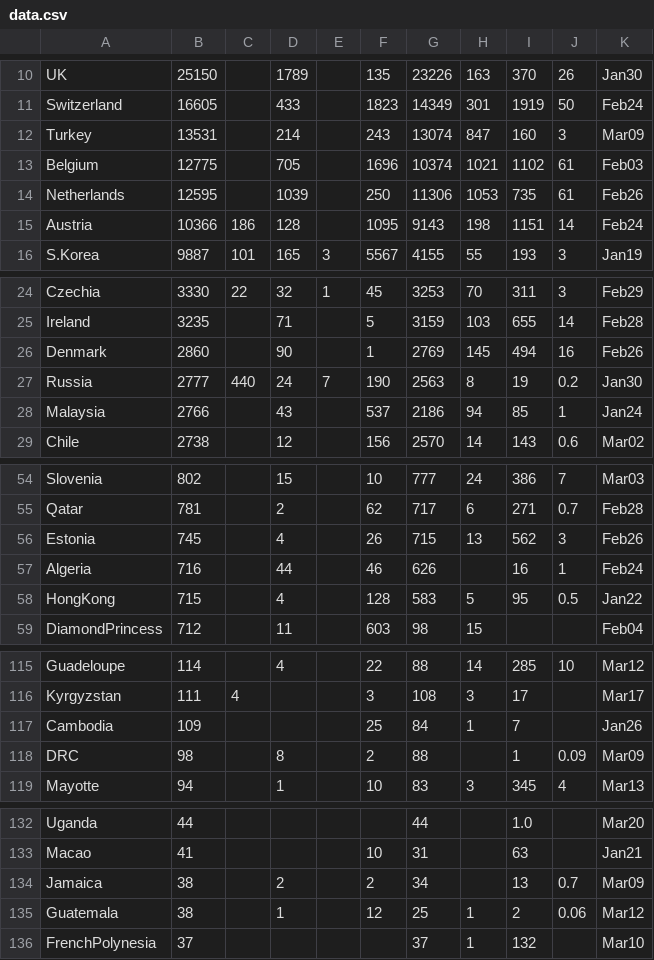
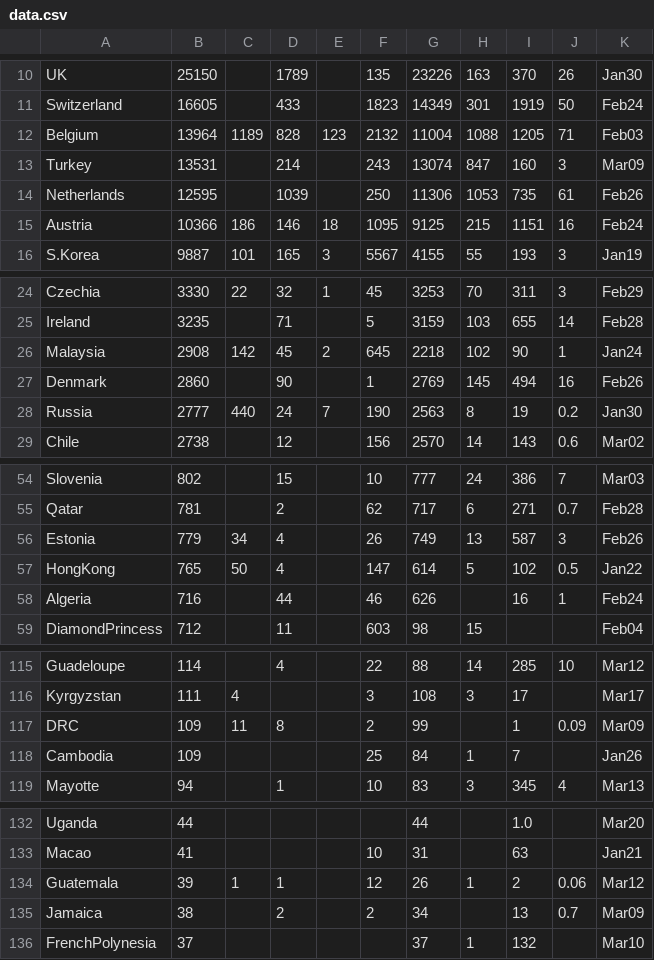
Before and after one commit to hemantaduwarah1/data, a CSV file: data.csv, drawn as a sheet; only a part is shown, gaps mark what is left out; the diff covers the shown part only.

Commit message:
update

```diff
--- a/data.csv
+++ b/data.csv
@@ -11,6 +11,6 @@ UK,25150,,1789,,135,23226,163,370,26,Jan30,
 Switzerland,16605,,433,,1823,14349,301,1919,50,Feb24,
+Belgium,13964,1189,828,123,2132,11004,1088,1205,71,Feb03,
 Turkey,13531,,214,,243,13074,847,160,3,Mar09,
-Belgium,12775,,705,,1696,10374,1021,1102,61,Feb03,
 Netherlands,12595,,1039,,250,11306,1053,735,61,Feb26,
-Austria,10366,186,128,,1095,9143,198,1151,14,Feb24,
+Austria,10366,186,146,18,1095,9125,215,1151,16,Feb24,
 S.Korea,9887,101,165,3,5567,4155,55,193,3,Jan19,
@@ -25,5 +25,5 @@ Czechia,3330,22,32,1,45,3253,70,311,3,Feb29,
 Ireland,3235,,71,,5,3159,103,655,14,Feb28,
+Malaysia,2908,142,45,2,645,2218,102,90,1,Jan24,
 Denmark,2860,,90,,1,2769,145,494,16,Feb26,
 Russia,2777,440,24,7,190,2563,8,19,0.2,Jan30,
-Malaysia,2766,,43,,537,2186,94,85,1,Jan24,
 Chile,2738,,12,,156,2570,14,143,0.6,Mar02,
@@ -55,5 +55,5 @@ Slovenia,802,,15,,10,777,24,386,7,Mar03,
 Qatar,781,,2,,62,717,6,271,0.7,Feb28,
-Estonia,745,,4,,26,715,13,562,3,Feb26,
+Estonia,779,34,4,,26,749,13,587,3,Feb26,
+HongKong,765,50,4,,147,614,5,102,0.5,Jan22,
 Algeria,716,,44,,46,626,,16,1,Feb24,
-HongKong,715,,4,,128,583,5,95,0.5,Jan22,
 DiamondPrincess,712,,11,,603,98,15,,,Feb04,
@@ -116,4 +116,4 @@ Guadeloupe,114,,4,,22,88,14,285,10,Mar12,
 Kyrgyzstan,111,4,,,3,108,3,17,,Mar17,
+DRC,109,11,8,,2,99,,1,0.09,Mar09,
 Cambodia,109,,,,25,84,1,7,,Jan26,
-DRC,98,,8,,2,88,,1,0.09,Mar09,
 Mayotte,94,,1,,10,83,3,345,4,Mar13,
@@ -133,4 +133,4 @@ Uganda,44,,,,,44,,1.0,,Mar20,
 Macao,41,,,,10,31,,63,,Jan21,
+Guatemala,39,1,1,,12,26,1,2,0.06,Mar12,
 Jamaica,38,,2,,2,34,,13,0.7,Mar09,
-Guatemala,38,,1,,12,25,1,2,0.06,Mar12,
 FrenchPolynesia,37,,,,,37,1,132,,Mar10,
```
Also changed, not shown: 2 added rows, 2 removed rows and 15 edited cells elsewhere in this file.
